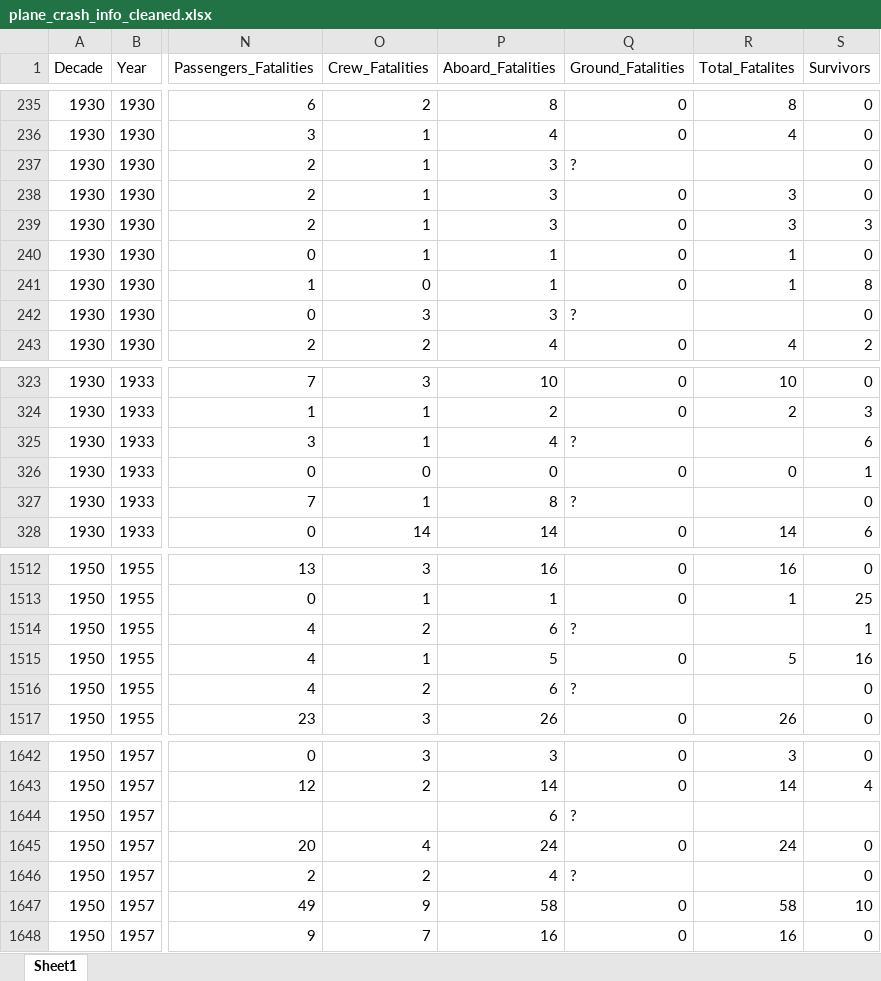
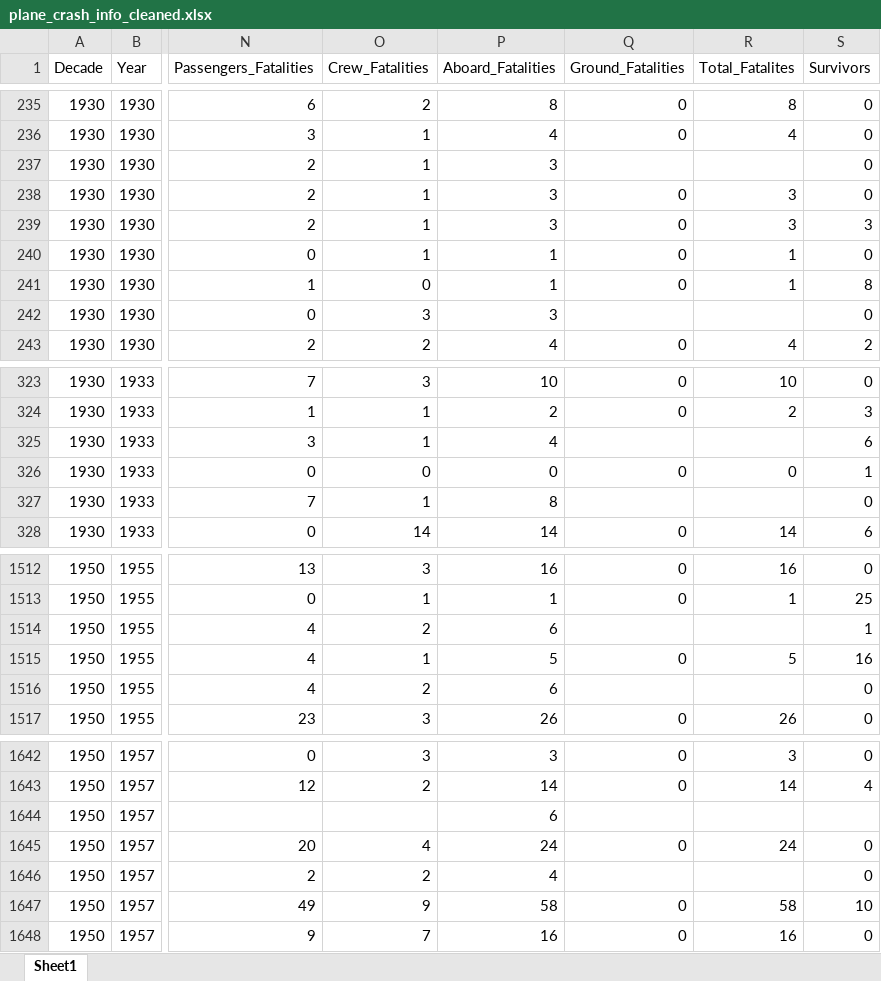
Before and after one commit to marxio09dio/Airplanes-Crashes-Study, an Excel workbook: Data/plane_crash_info_cleaned.xlsx, sheet Sheet1, drawn as a sheet; only a part is shown, gaps mark what is left out; values as stored, in another font and other column widths than the file's, no cell formats; the diff covers the shown part only; the diff names each change by its address in the sheet, - before the commit and + after, or states it on an @@ line.

```diff
--- a/Data/plane_crash_info_cleaned.xlsx (sheet Sheet1)
+++ b/Data/plane_crash_info_cleaned.xlsx (sheet Sheet1)
-Q237 (Ground_Fatalities): ?
+Q237 (Ground_Fatalities): (empty)
-Q242 (Ground_Fatalities): ?
+Q242 (Ground_Fatalities): (empty)
-Q325 (Ground_Fatalities): ?
+Q325 (Ground_Fatalities): (empty)
-Q327 (Ground_Fatalities): ?
+Q327 (Ground_Fatalities): (empty)
-Q1514 (Ground_Fatalities): ?
+Q1514 (Ground_Fatalities): (empty)
-Q1516 (Ground_Fatalities): ?
+Q1516 (Ground_Fatalities): (empty)
-Q1644 (Ground_Fatalities): ?
+Q1644 (Ground_Fatalities): (empty)
-Q1646 (Ground_Fatalities): ?
+Q1646 (Ground_Fatalities): (empty)
```
Also changed, not shown: 37 edited cells elsewhere in this sheet, cell formats, 5 other files.
